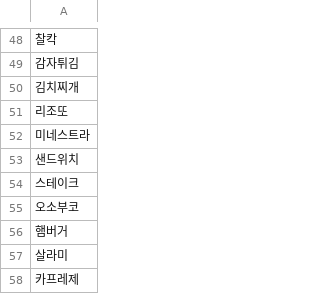
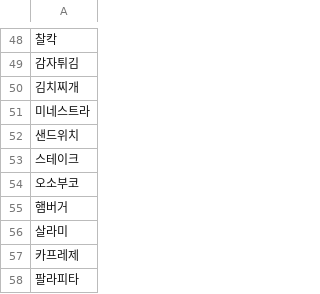
Before and after one commit to scm1400/WordRain, a CSV file: res/words.csv, drawn as a sheet; only a part is shown, gaps mark what is left out; the shorter side is filled out with more unchanged rows.

```diff
--- a/res/words.csv
+++ b/res/words.csv
@@ -50,3 +50,2 @@
 김치찌개
-리조또
 미네스트라
```
Also changed, not shown: 5 other files.
